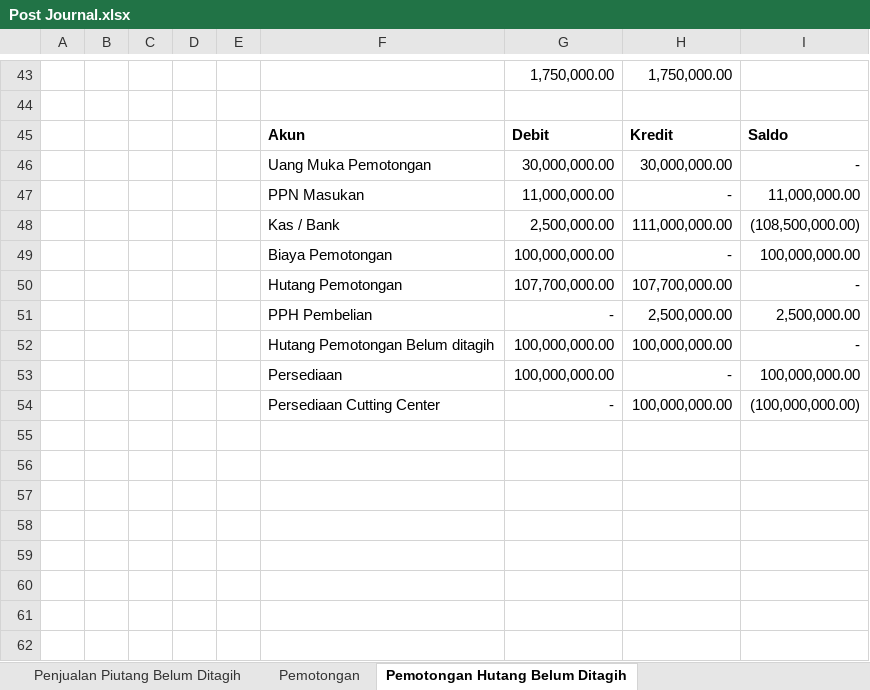
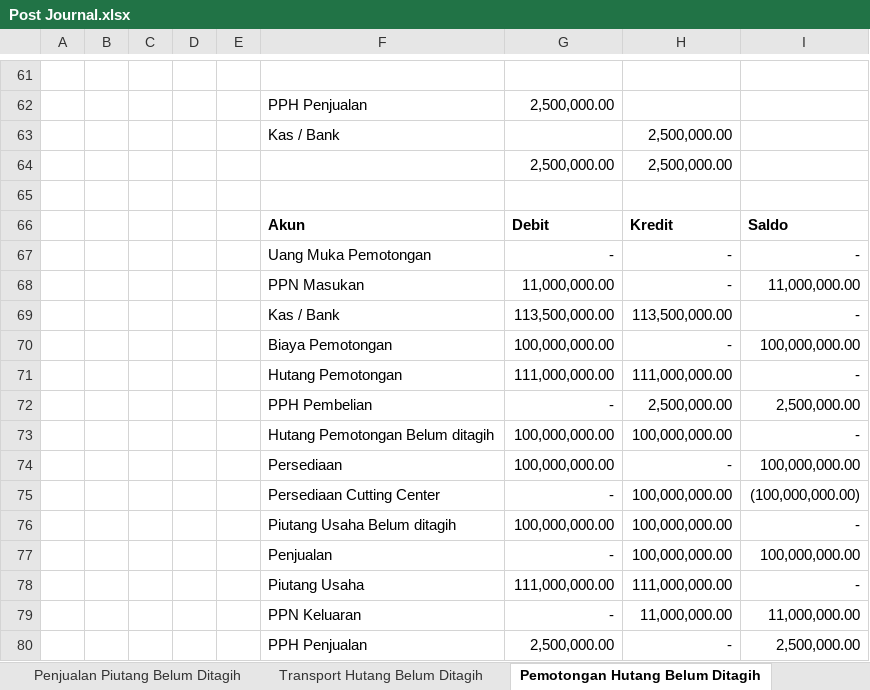
Before and after one commit to andiwiradinata4/erps, an Excel workbook: Post Journal.xlsx, sheet Pemotongan Hutang Belum Ditagih, drawn as a sheet; only a part is shown, gaps mark what is left out; values as stored, in another font and other column widths than the file's, no borders; removed rows and columns are numbered as before the commit, all else as after; the diff covers the shown part only; the diff names each change by its address in the sheet, - before the commit and + after, or states it on an @@ line.

```diff
--- a/Post Journal.xlsx (sheet Pemotongan Hutang Belum Ditagih)
+++ b/Post Journal.xlsx (sheet Pemotongan Hutang Belum Ditagih)
-row 61:  |  |  |  |  |  | 1,750,000.00 | 1,750,000.00
+row 61: (empty)
+row 62:  |  |  |  |  | PPH Penjualan | 2,500,000.00
+row 63:  |  |  |  |  | Kas / Bank |  | 2,500,000.00
+row 64:  |  |  |  |  |  | 2,500,000.00 | 2,500,000.00
-G67: 30,000,000.00
+G67: -
-H67: 30,000,000.00
+H67: -
-row 48:  |  |  |  |  | Kas / Bank | 2,500,000.00 | 111,000,000.00 | (108,500,000.00)
+row 69:  |  |  |  |  | Kas / Bank | 113,500,000.00 | 113,500,000.00 | -
-G71: 107,700,000.00
+G71: 111,000,000.00
-H71: 107,700,000.00
+H71: 111,000,000.00
+row 76:  |  |  |  |  | Piutang Usaha Belum ditagih | 100,000,000.00 | 100,000,000.00 | -
+row 77:  |  |  |  |  | Penjualan | - | 100,000,000.00 | 100,000,000.00
+row 78:  |  |  |  |  | Piutang Usaha | 111,000,000.00 | 111,000,000.00 | -
+row 79:  |  |  |  |  | PPN Keluaran | - | 11,000,000.00 | 11,000,000.00
+row 80:  |  |  |  |  | PPH Penjualan | 2,500,000.00 | - | 2,500,000.00
```
Also changed, not shown: 20 added rows, 13 removed rows, 4 hidden or unhidden rows and 22 edited cells elsewhere in this sheet, sheet Transport Hutang Belum Ditagih, other sheet tabs, formulas that keep their value, hidden cells, 5 other files.
